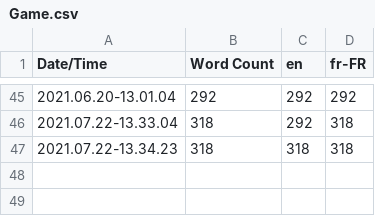
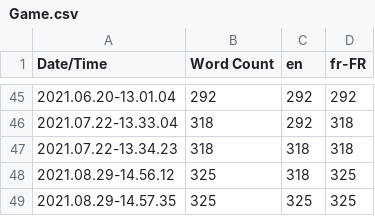
Before and after one commit to GCJOJO/DungeonEditor, a CSV file: Content/Localization/Game/Game.csv, drawn as a sheet; only a part is shown, gaps mark what is left out; the diff names each change by its address in the sheet, - before the commit and + after, or states it on an @@ line.

```diff
--- a/Content/Localization/Game/Game.csv
+++ b/Content/Localization/Game/Game.csv
+row 48: 2021.08.29-14.56.12 | 325 | 318 | 325
+row 49: 2021.08.29-14.57.35 | 325 | 325 | 325
```
Also changed, not shown: 32 other files.
